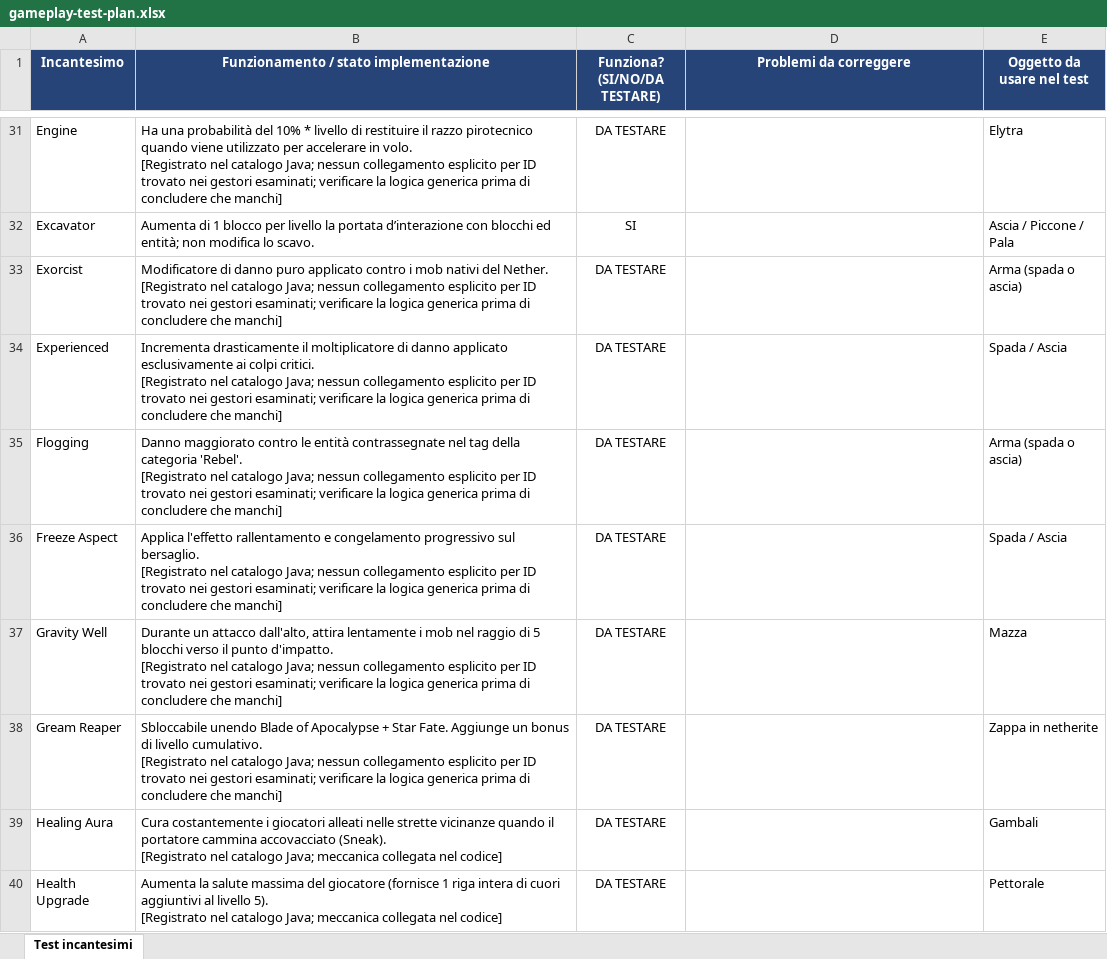
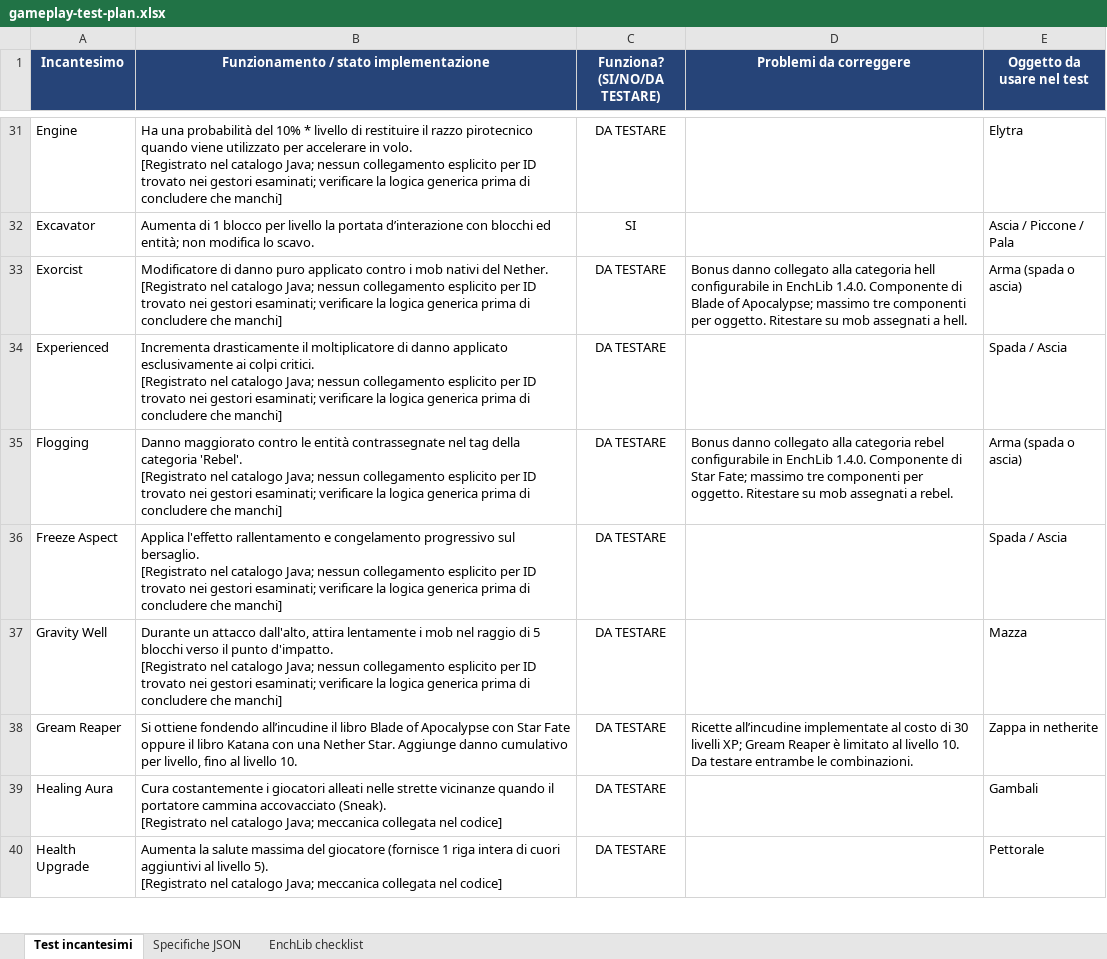
Before and after one commit to GoldenRose01/Eldrich-Surge, an Excel workbook: docs/gameplay-test-plan.xlsx, sheet Test incantesimi, drawn as a sheet; only a part is shown, gaps mark what is left out; values as stored, in another font and other column widths than the file's, no borders; table styles not drawn; ↵ is a line break in a cell; the diff covers the shown part only; the diff names each change by its address in the sheet, - before the commit and + after, or states it on an @@ line.

```diff
--- a/docs/gameplay-test-plan.xlsx (sheet Test incantesimi)
+++ b/docs/gameplay-test-plan.xlsx (sheet Test incantesimi)
+sheet tab: Specifiche JSON
+sheet tab: EnchLib checklist
-D33 (Problemi da correggere): (empty)
+D33 (Problemi da correggere): Bonus danno collegato alla categoria hell configurabile in EnchLib 1.4.0. Componente di Blade of Apocalypse; massimo tre componenti per oggetto. Ritestare su mob assegnati a hell.
-D35 (Problemi da correggere): (empty)
+D35 (Problemi da correggere): Bonus danno collegato alla categoria rebel configurabile in EnchLib 1.4.0. Componente di Star Fate; massimo tre componenti per oggetto. Ritestare su mob assegnati a rebel.
-B38: Sbloccabile unendo Blade of Apocalypse + Star Fate. Aggiunge un bonus di livello cumulativo. ↵ [Registrato nel catalogo Java; nessun collegamento esplicito per ID trovato nei gestori esaminati; verificare la logica generica prima di concludere che manchi]
+B38: Si ottiene fondendo all’incudine il libro Blade of Apocalypse con Star Fate oppure il libro Katana con una Nether Star. Aggiunge danno cumulativo per livello, fino al livello 10.
-D38 (Problemi da correggere): (empty)
+D38 (Problemi da correggere): Ricette all’incudine implementate al costo di 30 livelli XP; Gream Reaper è limitato al livello 10. Da testare entrambe le combinazioni.
```
Also changed, not shown: 5 added rows and 48 edited cells elsewhere in this sheet, 38 other files.
